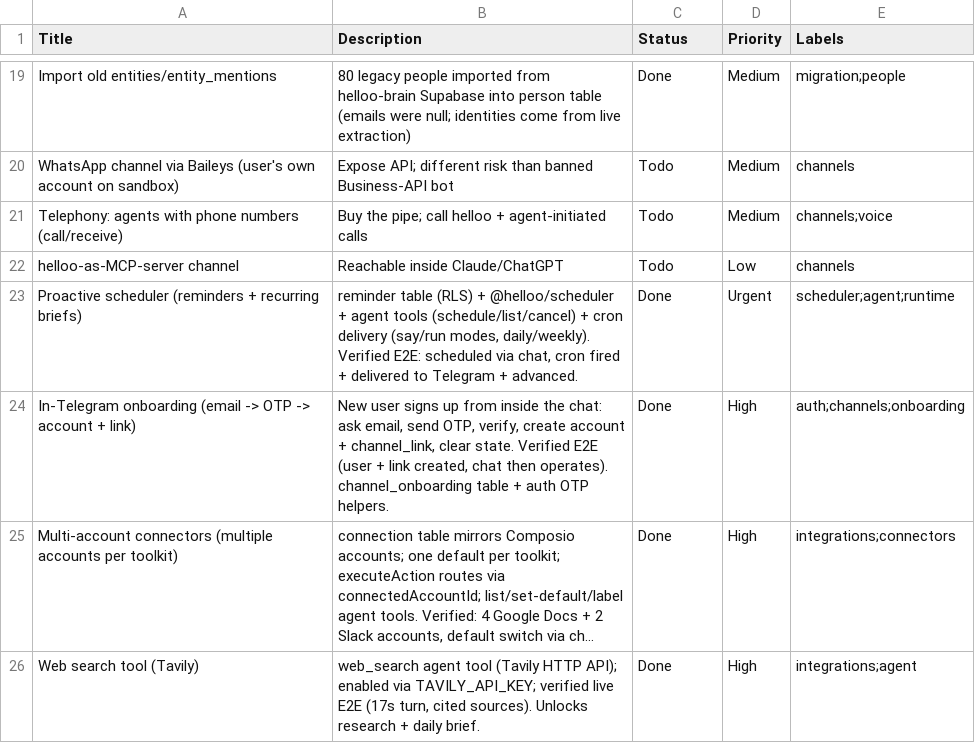
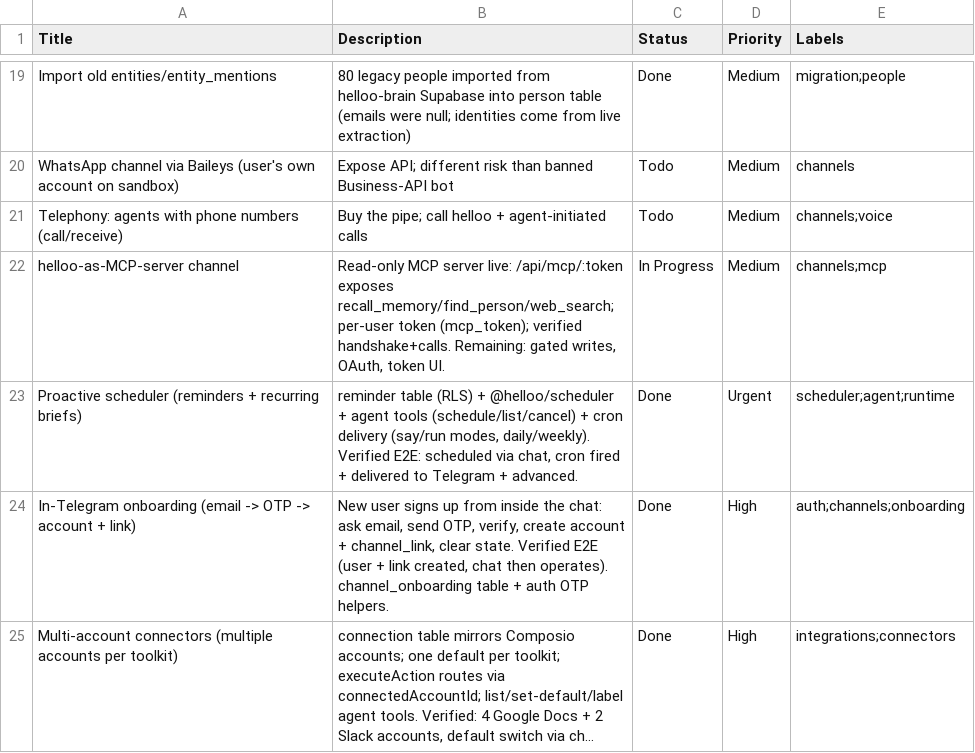
Before and after one commit to Raeskaa/helloo-the-hottest-AI-infra, a CSV file: docs/linear-import.csv, drawn as a sheet; only a part is shown, gaps mark what is left out; the shorter side is filled out with more unchanged rows; long unchanged cells end in ….

```diff
--- a/docs/linear-import.csv
+++ b/docs/linear-import.csv
@@ -21,3 +21,3 @@ WhatsApp channel via Baileys (user's own account on sandbox),Expose API; differe
 Telephony: agents with phone numbers (call/receive),Buy the pipe; call helloo + agent-initiated calls,Todo,Medium,channels;voice
-helloo-as-MCP-server channel,Reachable inside Claude/ChatGPT,Todo,Low,channels
+helloo-as-MCP-server channel,"Read-only MCP server live: /api/mcp/:token exposes recall_memory/find_person/web_search; per-user token (mcp_token); verified handshake+calls. Remaining: gated writes, OAuth, token UI.",In Progress,Medium,channels;mcp
 Proactive scheduler (reminders + recurring briefs),"reminder table (RLS) + @helloo/scheduler + agent tools (schedule/list/cancel) + cron delivery (say/run modes, daily/weekly). Verified E2E: scheduled via chat, cron fired + delivered to Telegram + advanced.",Done,Urgent,scheduler;agent;runtime
```
Also changed, not shown: 2 other files.
